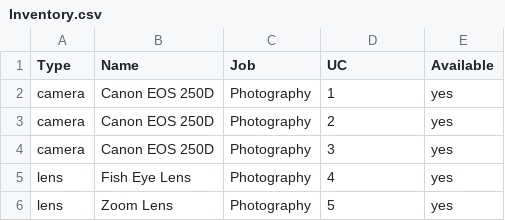
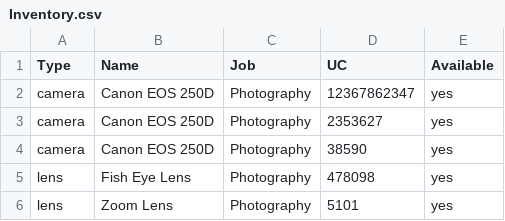
Before and after one commit to DeadmanSage/Computer-Science-Programming-Projects, a CSV file: Program/Inventory.csv, drawn as a sheet.

```diff
--- a/Program/Inventory.csv
+++ b/Program/Inventory.csv
@@ -1,6 +1,6 @@
 Type,Name,Job,UC,Available
-camera,Canon EOS 250D,Photography,1,yes
-camera,Canon EOS 250D,Photography,2,yes
-camera,Canon EOS 250D,Photography,3,yes
-lens,Fish Eye Lens,Photography,4,yes
-lens,Zoom Lens,Photography,5,yes
+camera,Canon EOS 250D,Photography,12367862347,yes
+camera,Canon EOS 250D,Photography,2353627,yes
+camera,Canon EOS 250D,Photography,38590,yes
+lens,Fish Eye Lens,Photography,478098,yes
+lens,Zoom Lens,Photography,5101,yes
```
Also changed, not shown: 2 other files.
